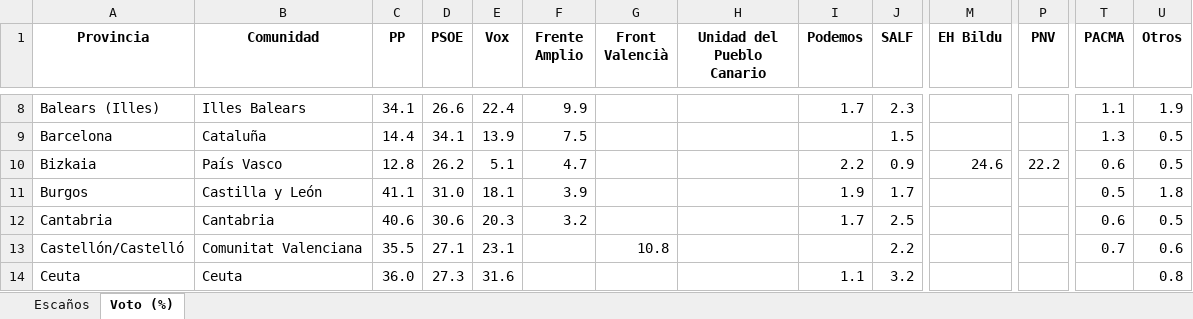
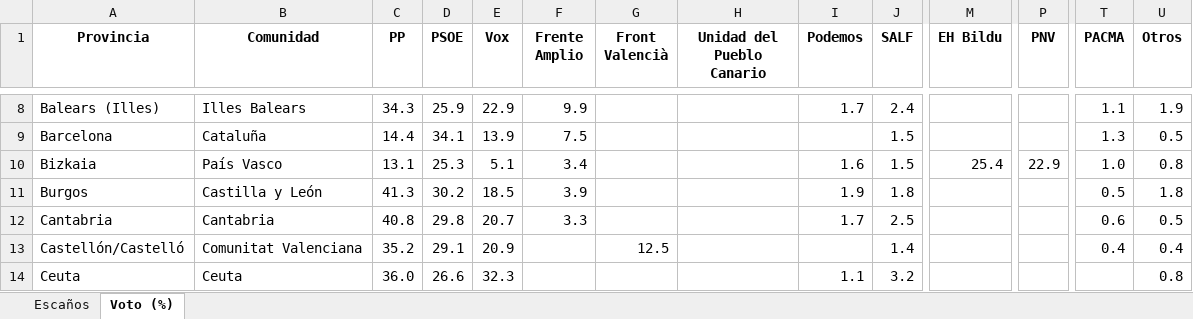
Before and after one commit to fermanpre/pondera, an Excel workbook: Web/sitio/resumen_provincias.xlsx, sheet Voto (%), drawn as a sheet; only a part is shown, gaps mark what is left out; values as stored, in another font and other column widths than the file's, no borders; the diff covers the shown part only; the diff names each change by its address in the sheet, - before the commit and + after, or states it on an @@ line.

```diff
--- a/Web/sitio/resumen_provincias.xlsx (sheet Voto (%))
+++ b/Web/sitio/resumen_provincias.xlsx (sheet Voto (%))
-C8 (PP): 34.1
+C8 (PP): 34.3
-D8 (PSOE): 26.6
+D8 (PSOE): 25.9
-E8 (Vox): 22.4
+E8 (Vox): 22.9
-J8 (SALF): 2.3
+J8 (SALF): 2.4
-C10 (PP): 12.8
+C10 (PP): 13.1
-D10 (PSOE): 26.2
+D10 (PSOE): 25.3
-F10 (Frente Amplio): 4.7
+F10 (Frente Amplio): 3.4
-I10 (Podemos): 2.2
+I10 (Podemos): 1.6
-J10 (SALF): 0.9
+J10 (SALF): 1.5
-M10 (EH Bildu): 24.6
+M10 (EH Bildu): 25.4
-P10 (PNV): 22.2
+P10 (PNV): 22.9
-T10 (PACMA): 0.6
+T10 (PACMA): 1.0
-U10 (Otros): 0.5
+U10 (Otros): 0.8
-C11 (PP): 41.1
+C11 (PP): 41.3
-D11 (PSOE): 31.0
+D11 (PSOE): 30.2
-E11 (Vox): 18.1
+E11 (Vox): 18.5
-J11 (SALF): 1.7
+J11 (SALF): 1.8
-C12 (PP): 40.6
+C12 (PP): 40.8
-D12 (PSOE): 30.6
+D12 (PSOE): 29.8
-E12 (Vox): 20.3
+E12 (Vox): 20.7
-F12 (Frente Amplio): 3.2
+F12 (Frente Amplio): 3.3
-C13 (PP): 35.5
+C13 (PP): 35.2
-D13 (PSOE): 27.1
+D13 (PSOE): 29.1
-E13 (Vox): 23.1
+E13 (Vox): 20.9
-G13 (Front Valencià): 10.8
+G13 (Front Valencià): 12.5
-J13 (SALF): 2.2
+J13 (SALF): 1.4
-T13 (PACMA): 0.7
+T13 (PACMA): 0.4
-U13 (Otros): 0.6
+U13 (Otros): 0.4
-D14 (PSOE): 27.3
+D14 (PSOE): 26.6
-E14 (Vox): 31.6
+E14 (Vox): 32.3
```
Also changed, not shown: 202 edited cells elsewhere in this sheet, sheet Escaños, 25 other files.
